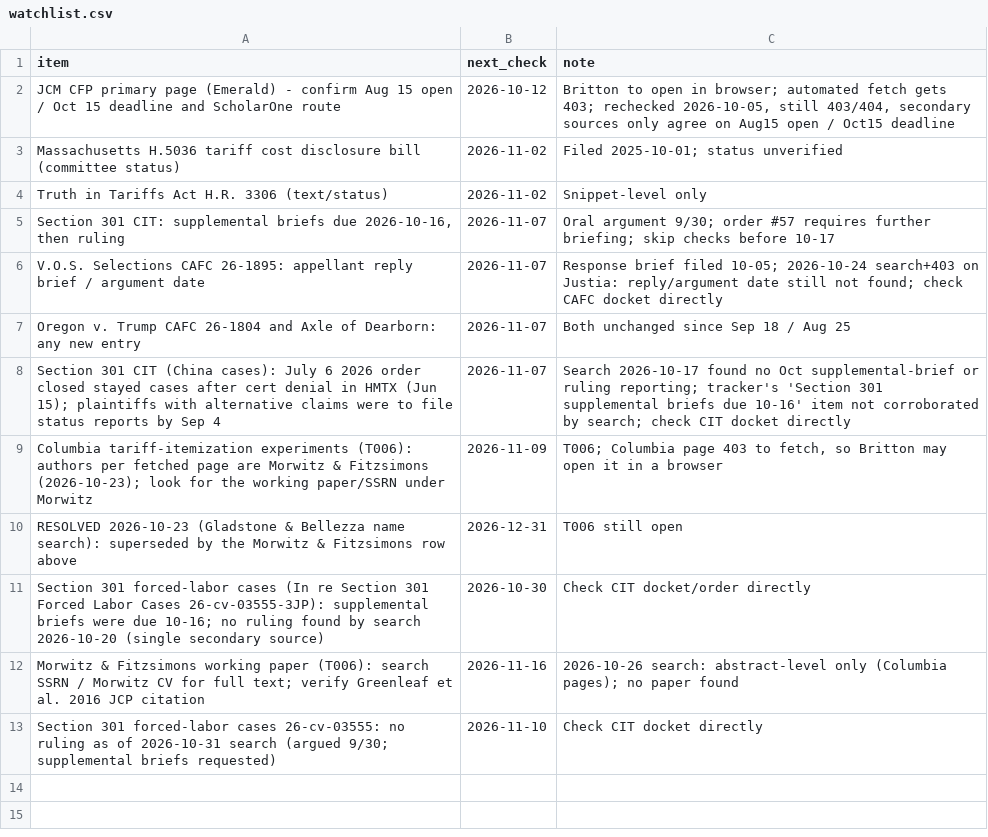
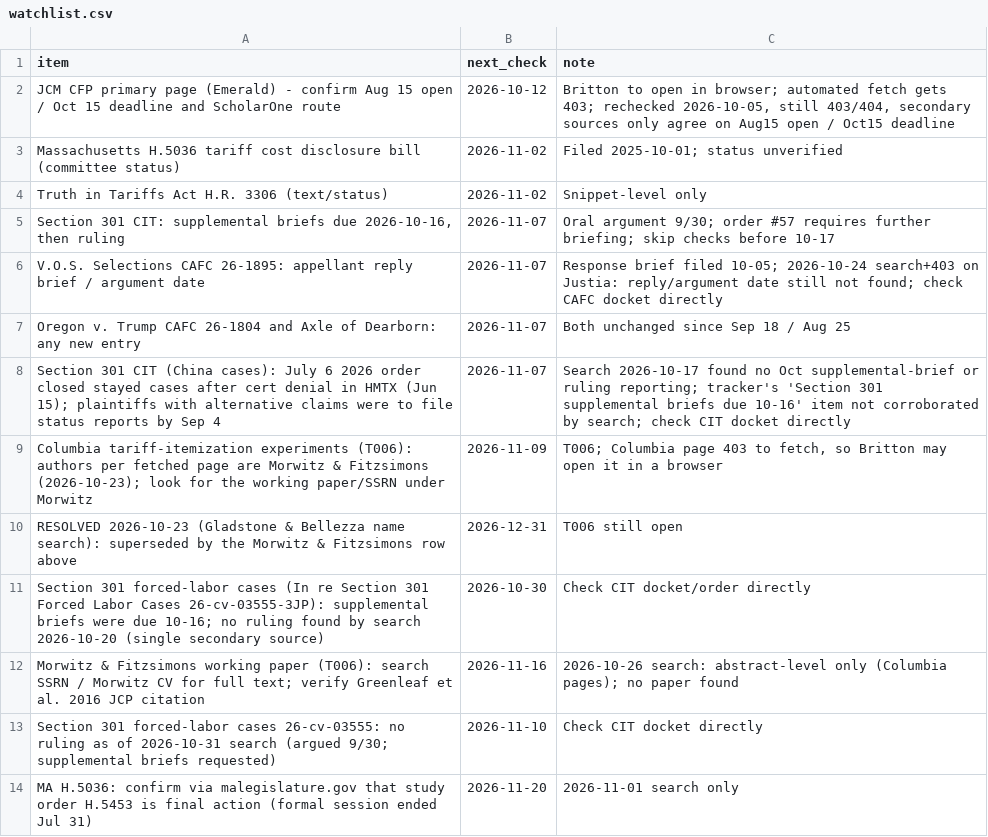
Before and after one commit to brittonleggett/research-threads-cloud, a CSV file: TARIFF_PAPER/04_DATA/watchlist.csv, drawn as a sheet; the diff names each change by its address in the sheet, - before the commit and + after, or states it on an @@ line.

```diff
--- a/TARIFF_PAPER/04_DATA/watchlist.csv
+++ b/TARIFF_PAPER/04_DATA/watchlist.csv
+row 14: MA H.5036: confirm via malegislature.gov that study order H.5453 is final action (formal session ended Jul 31) | 2026-11-20 | 2026-11-01 search only
```
Also changed, not shown: FLOCK_CAMERAS_PAPER/04_DATA/candidate_leads.csv, FLOCK_CAMERAS_PAPER/04_DATA/watchlist.csv, 5 other files.
